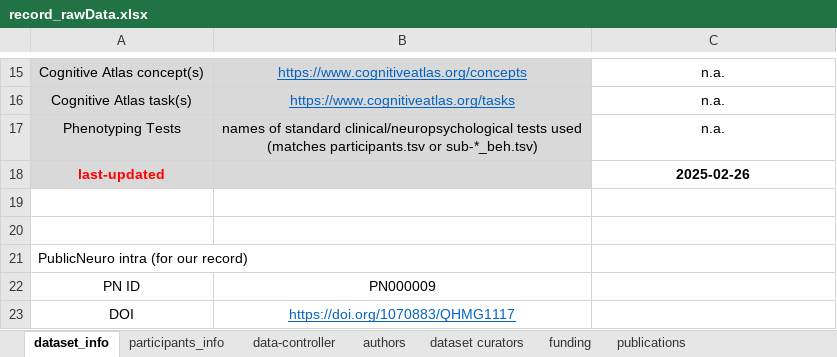
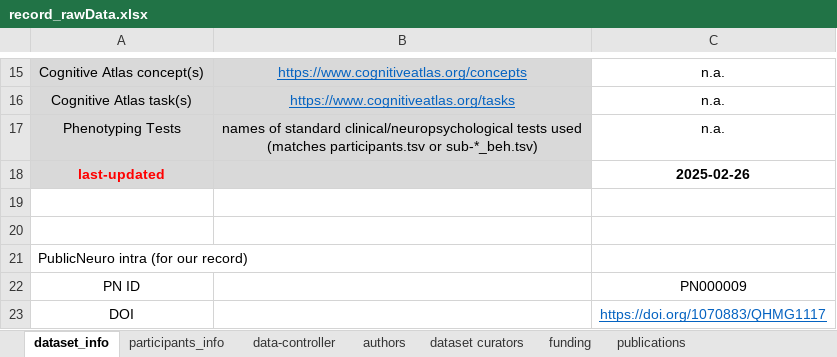
Before and after one commit to Public-nEUro/DataCatalogue, an Excel workbook: import/data_import/MarkerlessProspectiveMoCo/record_rawData.xlsx, sheet dataset_info, drawn as a sheet; only a part is shown, gaps mark what is left out; values as stored, in another font and other column widths than the file's, no borders; the diff names each change by its address in the sheet, - before the commit and + after, or states it on an @@ line.

Commit message:
location of ID

```diff
--- a/import/data_import/MarkerlessProspectiveMoCo/record_rawData.xlsx (sheet dataset_info)
+++ b/import/data_import/MarkerlessProspectiveMoCo/record_rawData.xlsx (sheet dataset_info)
-B22: PN000009
+B22: (empty)
-C22: (empty)
+C22: PN000009
-B23: https://doi.org/1070883/QHMG1117
+B23: (empty)
-C23: (empty)
+C23: https://doi.org/1070883/QHMG1117
```
